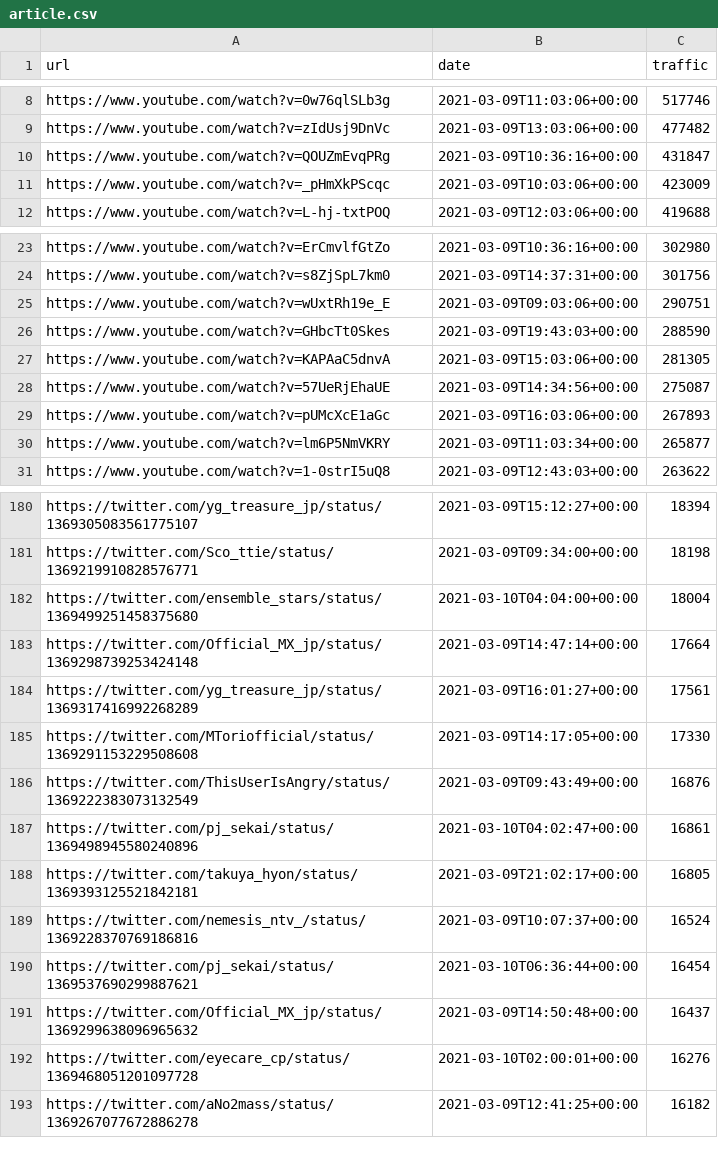
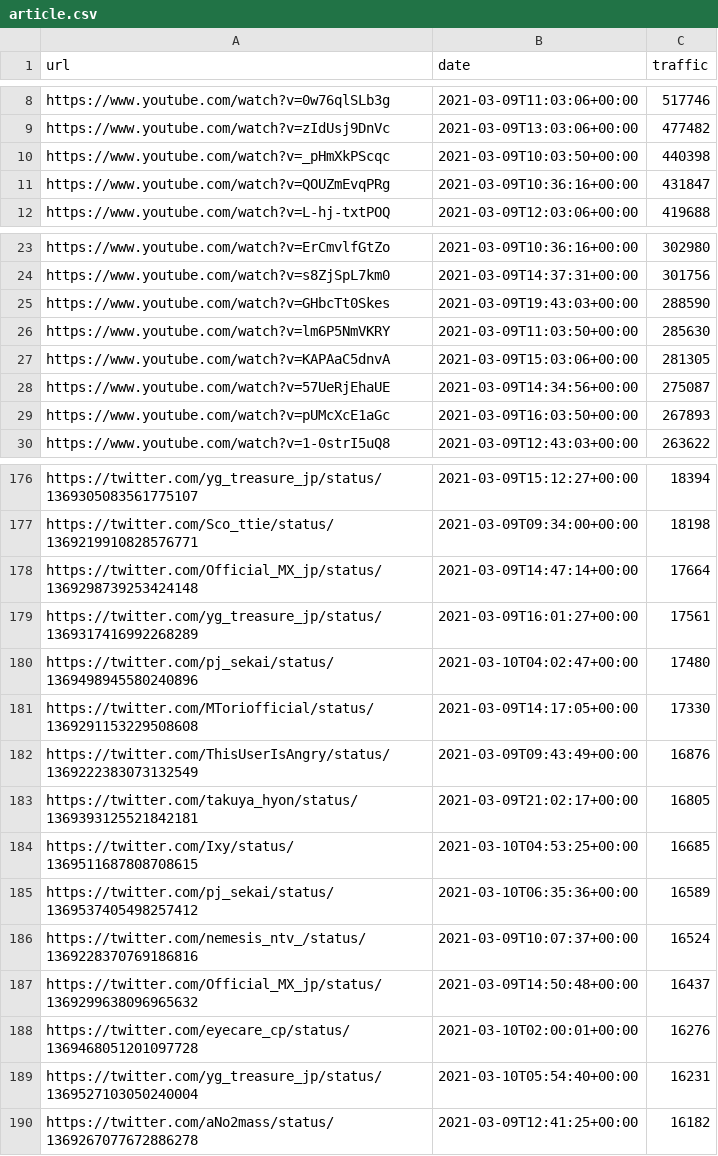
Before and after one commit to cross-internet/api, a CSV file: public/article.csv, drawn as a sheet; only a part is shown, gaps mark what is left out; the diff covers the shown part only.

```diff
--- a/public/article.csv
+++ b/public/article.csv
@@ -9,4 +9,4 @@ https://www.youtube.com/watch?v=0w76qlSLb3g,2021-03-09T11:03:06+00:00,517746
 https://www.youtube.com/watch?v=zIdUsj9DnVc,2021-03-09T13:03:06+00:00,477482
+https://www.youtube.com/watch?v=_pHmXkPScqc,2021-03-09T10:03:50+00:00,440398
 https://www.youtube.com/watch?v=QOUZmEvqPRg,2021-03-09T10:36:16+00:00,431847
-https://www.youtube.com/watch?v=_pHmXkPScqc,2021-03-09T10:03:06+00:00,423009
 https://www.youtube.com/watch?v=L-hj-txtPOQ,2021-03-09T12:03:06+00:00,419688
@@ -24,8 +24,7 @@ https://www.youtube.com/watch?v=ErCmvlfGtZo,2021-03-09T10:36:16+00:00,302980
 https://www.youtube.com/watch?v=s8ZjSpL7km0,2021-03-09T14:37:31+00:00,301756
-https://www.youtube.com/watch?v=wUxtRh19e_E,2021-03-09T09:03:06+00:00,290751
 https://www.youtube.com/watch?v=GHbcTt0Skes,2021-03-09T19:43:03+00:00,288590
+https://www.youtube.com/watch?v=lm6P5NmVKRY,2021-03-09T11:03:50+00:00,285630
 https://www.youtube.com/watch?v=KAPAaC5dnvA,2021-03-09T15:03:06+00:00,281305
 https://www.youtube.com/watch?v=57UeRjEhaUE,2021-03-09T14:34:56+00:00,275087
-https://www.youtube.com/watch?v=pUMcXcE1aGc,2021-03-09T16:03:06+00:00,267893
-https://www.youtube.com/watch?v=lm6P5NmVKRY,2021-03-09T11:03:34+00:00,265877
+https://www.youtube.com/watch?v=pUMcXcE1aGc,2021-03-09T16:03:50+00:00,267893
 https://www.youtube.com/watch?v=1-0strI5uQ8,2021-03-09T12:43:03+00:00,263622
@@ -181,13 +177,14 @@ https://twitter.com/yg_treasure_jp/status/1369305083561775107,2021-03-09T15:12:2
 https://twitter.com/Sco_ttie/status/1369219910828576771,2021-03-09T09:34:00+00:00,18198
-https://twitter.com/ensemble_stars/status/1369499251458375680,2021-03-10T04:04:00+00:00,18004
 https://twitter.com/Official_MX_jp/status/1369298739253424148,2021-03-09T14:47:14+00:00,17664
 https://twitter.com/yg_treasure_jp/status/1369317416992268289,2021-03-09T16:01:27+00:00,17561
+https://twitter.com/pj_sekai/status/1369498945580240896,2021-03-10T04:02:47+00:00,17480
 https://twitter.com/MToriofficial/status/1369291153229508608,2021-03-09T14:17:05+00:00,17330
 https://twitter.com/ThisUserIsAngry/status/1369222383073132549,2021-03-09T09:43:49+00:00,16876
-https://twitter.com/pj_sekai/status/1369498945580240896,2021-03-10T04:02:47+00:00,16861
 https://twitter.com/takuya_hyon/status/1369393125521842181,2021-03-09T21:02:17+00:00,16805
+https://twitter.com/Ixy/status/1369511687808708615,2021-03-10T04:53:25+00:00,16685
+https://twitter.com/pj_sekai/status/1369537405498257412,2021-03-10T06:35:36+00:00,16589
 https://twitter.com/nemesis_ntv_/status/1369228370769186816,2021-03-09T10:07:37+00:00,16524
-https://twitter.com/pj_sekai/status/1369537690299887621,2021-03-10T06:36:44+00:00,16454
 https://twitter.com/Official_MX_jp/status/1369299638096965632,2021-03-09T14:50:48+00:00,16437
 https://twitter.com/eyecare_cp/status/1369468051201097728,2021-03-10T02:00:01+00:00,16276
+https://twitter.com/yg_treasure_jp/status/1369527103050240004,2021-03-10T05:54:40+00:00,16231
 https://twitter.com/aNo2mass/status/1369267077672886278,2021-03-09T12:41:25+00:00,16182
```
Also changed, not shown: 16 added rows, 20 removed rows and 18 edited cells elsewhere in this file, 1 other file.
